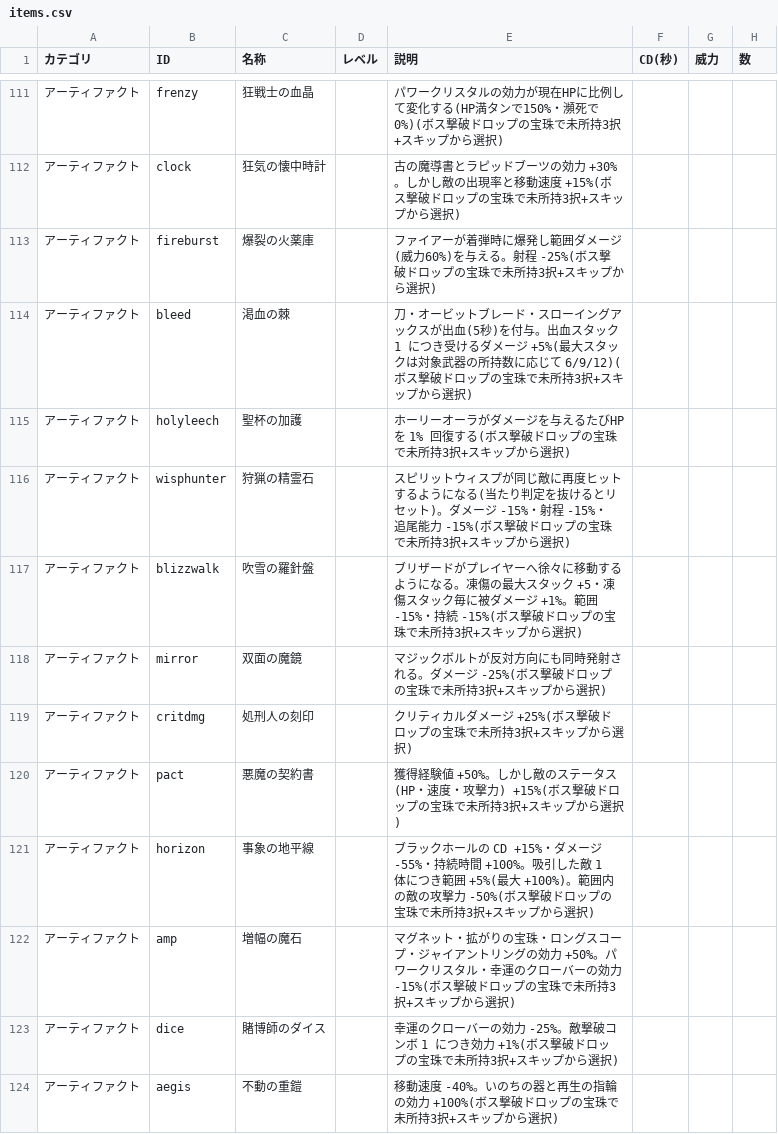
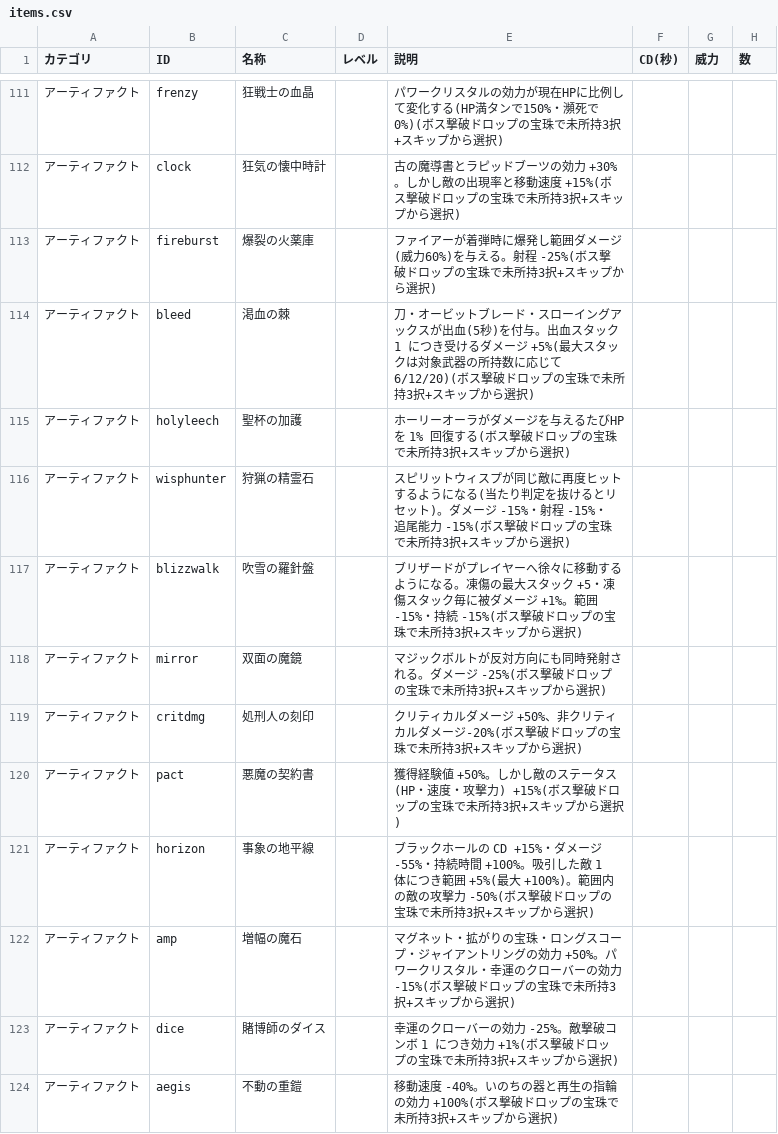
Before and after one commit to Black2856/pixel_survivors_fable5test, a CSV file: items.csv, drawn as a sheet; only a part is shown, gaps mark what is left out; the diff names each change by its address in the sheet, - before the commit and + after, or states it on an @@ line.

```diff
--- a/items.csv
+++ b/items.csv
-E114 (説明): …応じて 6/9/12)(ボス撃破…
+E114 (説明): …応じて 6/12/20)(ボス撃破…
-E119 (説明): …メージ +25%(ボス撃破…
+E119 (説明): …メージ +50%、非クリティカルダメージ-20%(ボス撃破…
```
Also changed, not shown: 2 other files.
